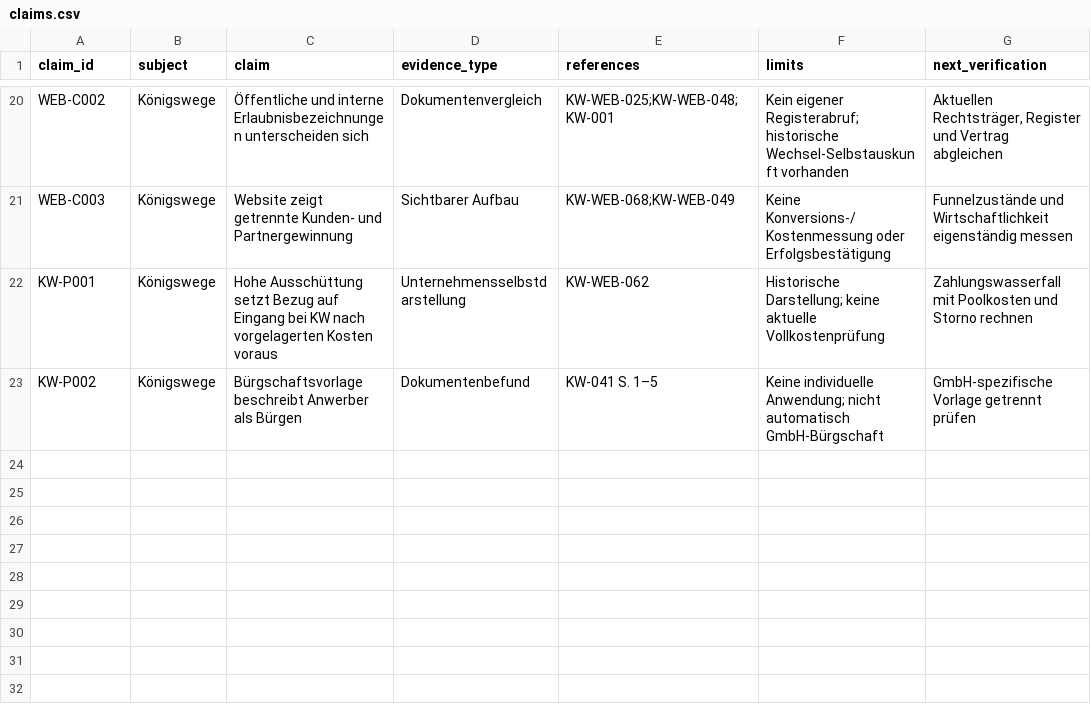
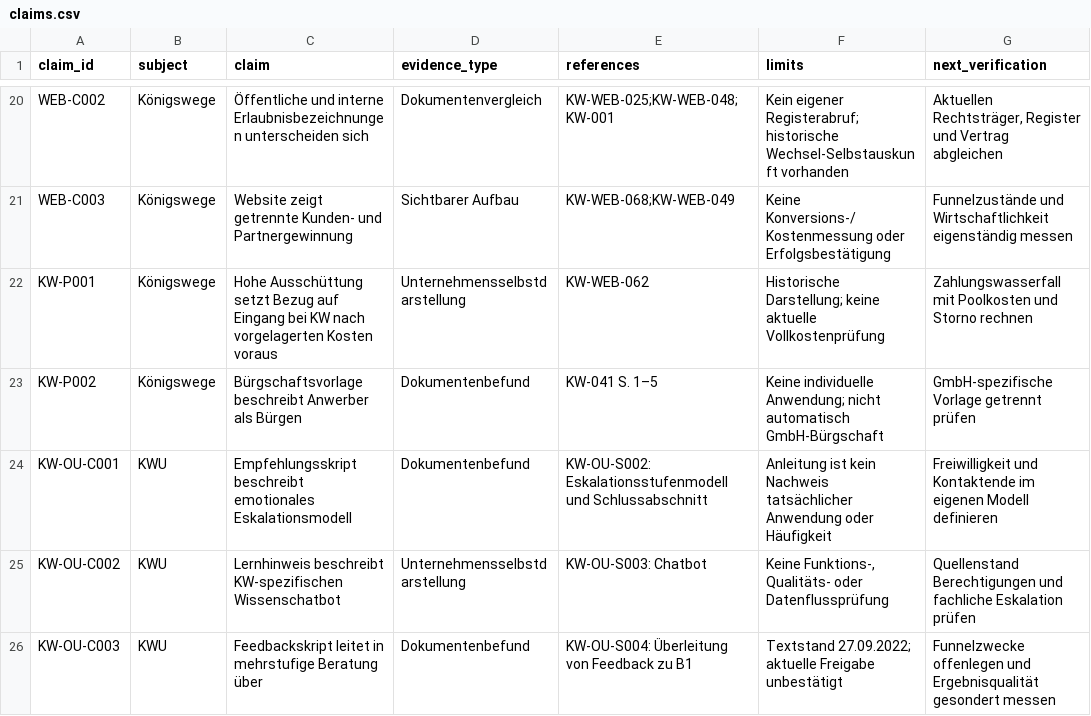
Before and after one commit to patrick-gdo/ecc, a CSV file: research/claims.csv, drawn as a sheet; only a part is shown, gaps mark what is left out; the diff names each change by its address in the sheet, - before the commit and + after, or states it on an @@ line.

```diff
--- a/research/claims.csv
+++ b/research/claims.csv
+row 24: KW-OU-C001 | KWU | Empfehlungsskript beschreibt emotionales Eskalationsmodell | Dokumentenbefund | KW-OU-S002: Eskalationsstufenmodell und Schlussabschnitt | Anleitung ist kein Nachweis tatsächlicher Anwendung oder Häufigkeit | Freiwilligkeit und Kontaktende im eigenen Modell definieren
+row 25: KW-OU-C002 | KWU | Lernhinweis beschreibt KW-spezifischen Wissenschatbot | Unternehmensselbstdarstellung | KW-OU-S003: Chatbot | Keine Funktions-, Qualitäts- oder Datenflussprüfung | Quellenstand Berechtigungen und fachliche Eskalation prüfen
+row 26: KW-OU-C003 | KWU | Feedbackskript leitet in mehrstufige Beratung über | Dokumentenbefund | KW-OU-S004: Überleitung von Feedback zu B1 | Textstand 27.09.2022; aktuelle Freigabe unbestätigt | Funnelzwecke offenlegen und Ergebnisqualität gesondert messen
```
Also changed, not shown: 11 other files.
